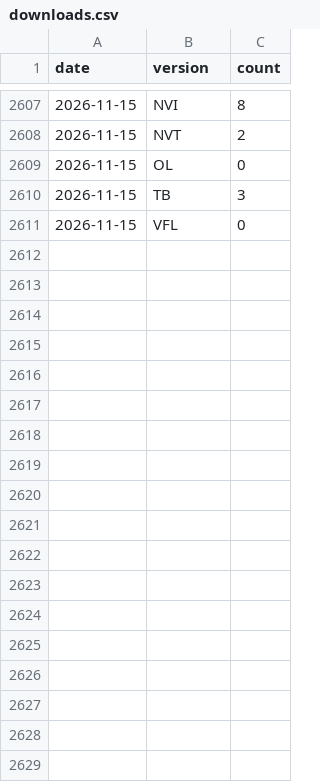
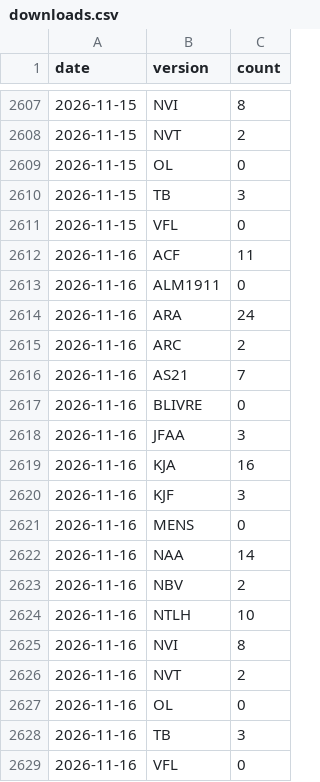
Before and after one commit to Lucas2Araujo/biblias, a CSV file: data/stats/downloads.csv, drawn as a sheet; only a part is shown, gaps mark what is left out.

```diff
--- a/data/stats/downloads.csv
+++ b/data/stats/downloads.csv
@@ -2611 +2611,19 @@ date,version,count
 2026-11-15,VFL,0
+2026-11-16,ACF,11
+2026-11-16,ALM1911,0
+2026-11-16,ARA,24
+2026-11-16,ARC,2
+2026-11-16,AS21,7
+2026-11-16,BLIVRE,0
+2026-11-16,JFAA,3
+2026-11-16,KJA,16
+2026-11-16,KJF,3
+2026-11-16,MENS,0
+2026-11-16,NAA,14
+2026-11-16,NBV,2
+2026-11-16,NTLH,10
+2026-11-16,NVI,8
+2026-11-16,NVT,2
+2026-11-16,OL,0
+2026-11-16,TB,3
+2026-11-16,VFL,0
```
Also changed, not shown: 1 other file.
